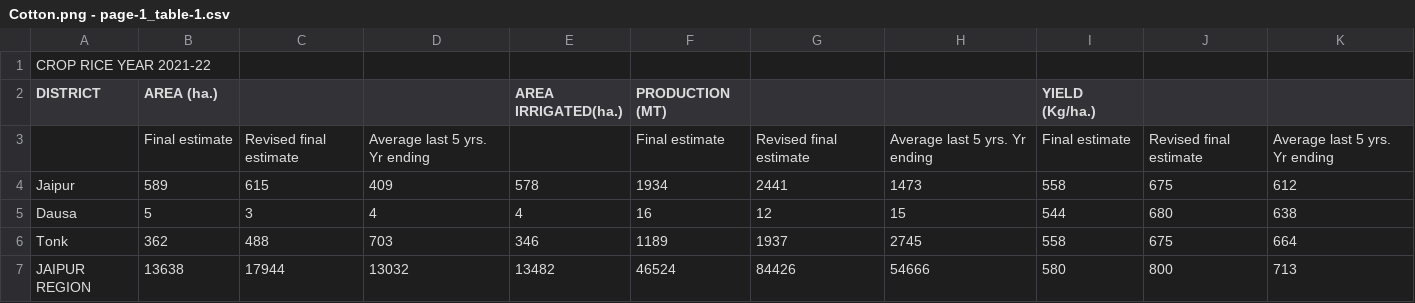
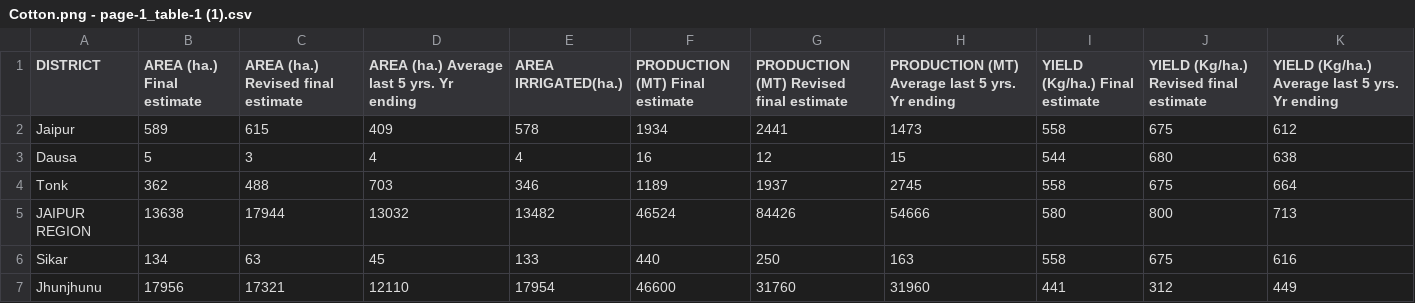
Before and after one commit to risingone/ICO-server, a CSV file: data/Cotton.png - page-1_table-1 (1).csv (was data/Cotton.png - page-1_table-1.csv), drawn as a sheet; only a part is shown; the shorter side is filled out with more unchanged rows.

```diff
--- a/data/Cotton.png - page-1_table-1.csv
+++ b/data/Cotton.png - page-1_table-1 (1).csv
@@ -1,4 +1,2 @@
-CROP RICE                                                                                                                                                                                                                                                                      YEAR 2021-22,,,,,,,,,,
-DISTRICT,AREA (ha.),,,AREA IRRIGATED(ha.),PRODUCTION (MT),,,YIELD (Kg/ha.),,
-,Final estimate,Revised final estimate,Average last 5 yrs. Yr ending,,Final estimate,Revised final estimate,Average last 5 yrs. Yr ending,Final estimate,Revised final estimate,Average last 5 yrs. Yr ending
+DISTRICT,AREA (ha.) Final estimate,AREA (ha.) Revised final estimate,AREA (ha.) Average last 5 yrs. Yr ending,AREA IRRIGATED(ha.),PRODUCTION (MT) Final estimate,PRODUCTION (MT) Revised final estimate,PRODUCTION (MT) Average last 5 yrs. Yr ending,YIELD (Kg/ha.) Final estimate,YIELD (Kg/ha.) Revised final estimate,YIELD (Kg/ha.) Average last 5 yrs. Yr ending
 Jaipur,589,615,409,578,1934,2441,1473,558,675,612
```
Also changed, not shown: data/Jowar.png - page-1_table-1 (1).csv, data/Mustard - page-1_table-1 (1).csv, 2 other files.
